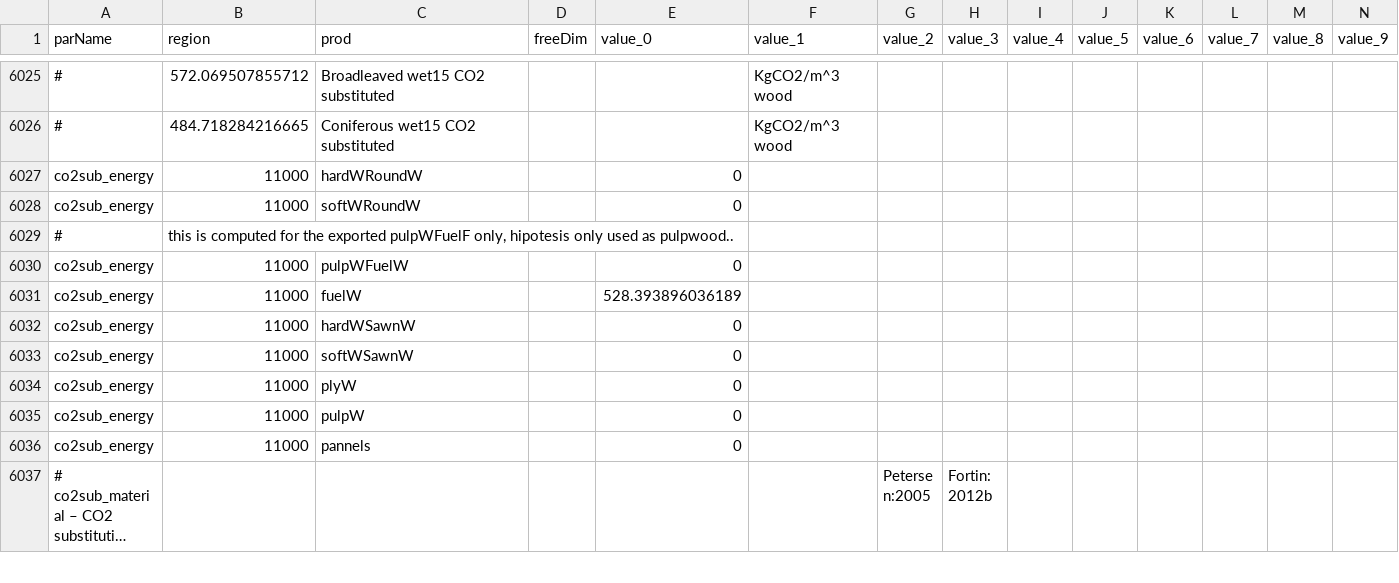
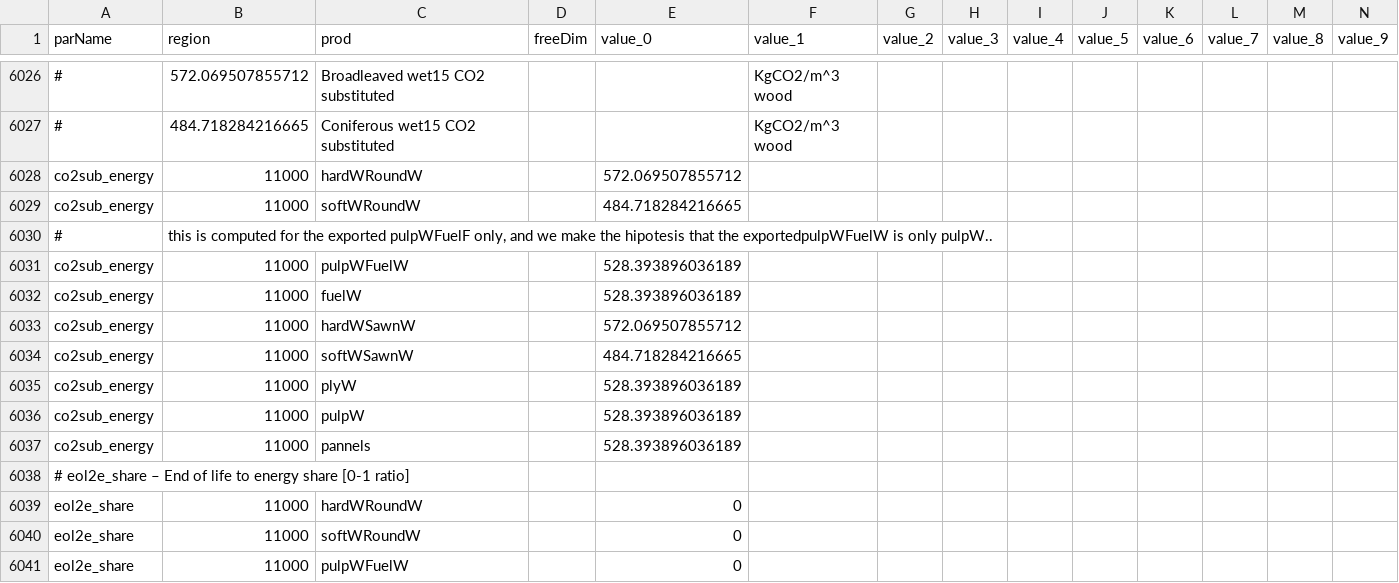
Before and after one commit to LEFNancy/ffsm_pp, a CSV file: data/cachedInput/prodData.csv, drawn as a sheet; only a part is shown, gaps mark what is left out; the shorter side is filled out with more unchanged rows; long unchanged cells end in …; addresses are those after the commit; rows hold the shown columns only; the diff covers the shown part only; the diff names each change by its address in the sheet, - before the commit and + after, or states it on an @@ line.

Commit message:
Implemented the new energy substitution in code, updated cashedInputs and added autonomous gis data to the 2015_wdulef paper
1) Energy substitution is now computed from end of life products using the new function HWP_eol2energy(). Before it was in
registerCarbonEvents() -> registerProducts() -> addSavedEmissions();
2) Cached inputs has been updated and a problem in the ods files that was making cahed input unusable has been solved;
3) avgLife_products for fuelwood has changed to 0.001 in order to force its eof on the first year after production and not longer;
4) Data for paper 2015_wdulef has been given its own cachedInput and data directories (before they was just seemlinks) in order to fully
differentiate these scenarios from the standard "default" one.
5) Still refering to 2015_wdulef, added new scenario LandF_L to simulate a lower landfill usage (20% HWP goes to energy valorisation at eol)

```diff
--- a/data/cachedInput/prodData.csv
+++ b/data/cachedInput/prodData.csv
-E6028 (value_0): 0
+E6028 (value_0): 572.069507855712
-E6029 (value_0): 0
+E6029 (value_0): 484.718284216665
-B6030 (region): …pulpWFuelF only, hipotesis only used as pulpwood..
+B6030 (region): …pulpWFuelF only, and we make the hipotesis that the exportedpulpWFuelW is only pulpW..
-E6031 (value_0): 0
+E6031 (value_0): 528.393896036189
-E6033 (value_0): 0
+E6033 (value_0): 572.069507855712
-E6034 (value_0): 0
+E6034 (value_0): 484.718284216665
-E6035:E6037 (value_0): 0
+E6035:E6037 (value_0): 528.393896036189
+row 6038: # eol2e_share – End of life to energy share [0-1 ratio]
+row 6039: eol2e_share | 11000 | hardWRoundW |  | 0
+row 6040: eol2e_share | 11000 | softWRoundW |  | 0
+row 6041: eol2e_share | 11000 | pulpWFuelW |  | 0
```
Also changed, not shown: 11 added rows and 8 edited cells elsewhere in this file, 00_private/2015_oracle/data/cachedInput/prodData.csv, 57 other files.
